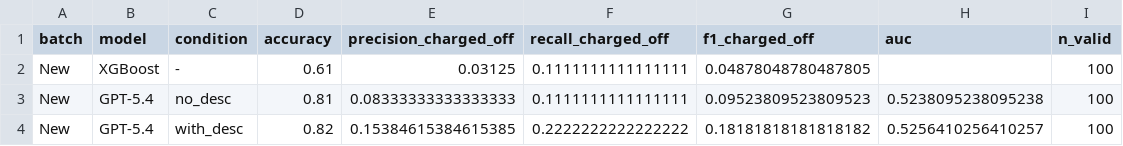
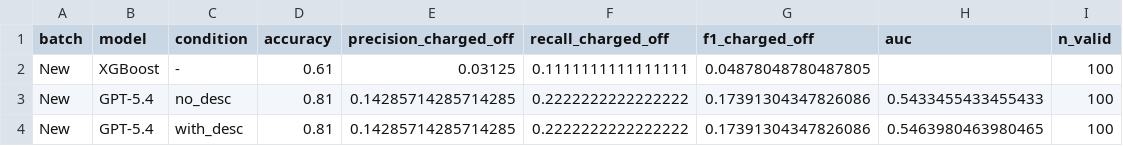
Before and after one commit to jadzoghaib/Sabadell_Capstone, a CSV file: data/results/llm/01c_metrics.csv, drawn as a sheet.

```diff
--- a/data/results/llm/01c_metrics.csv
+++ b/data/results/llm/01c_metrics.csv
@@ -2,3 +2,3 @@ batch,model,condition,accuracy,precision_charged_off,recall_charged_off,f1_charg
 New,XGBoost,-,0.61,0.03125,0.1111111111111111,0.04878048780487805,,100
-New,GPT-5.4,no_desc,0.81,0.08333333333333333,0.1111111111111111,0.09523809523809523,0.5238095238095238,100
-New,GPT-5.4,with_desc,0.82,0.15384615384615385,0.2222222222222222,0.18181818181818182,0.5256410256410257,100
+New,GPT-5.4,no_desc,0.81,0.14285714285714285,0.2222222222222222,0.17391304347826086,0.5433455433455433,100
+New,GPT-5.4,with_desc,0.81,0.14285714285714285,0.2222222222222222,0.17391304347826086,0.5463980463980465,100
```
Also changed, not shown: data/results/llm/01c_predictions.csv, 12 other files.
